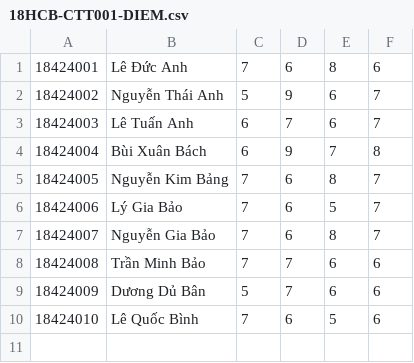
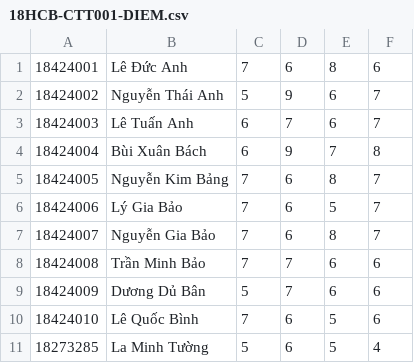
Before and after one commit to ThaiQuangKhai/ltudjava-18hcb-18424031-bt1, a CSV file: ltudjava-18hcb-18424031-bt1/18HCB-CTT001-DIEM.csv, drawn as a sheet; the diff names each change by its address in the sheet, - before the commit and + after, or states it on an @@ line.

```diff
--- a/ltudjava-18hcb-18424031-bt1/18HCB-CTT001-DIEM.csv
+++ b/ltudjava-18hcb-18424031-bt1/18HCB-CTT001-DIEM.csv
+row 11: 18273285 | La Minh Tường | 5 | 6 | 5 | 4
```
Also changed, not shown: 1 other file.
